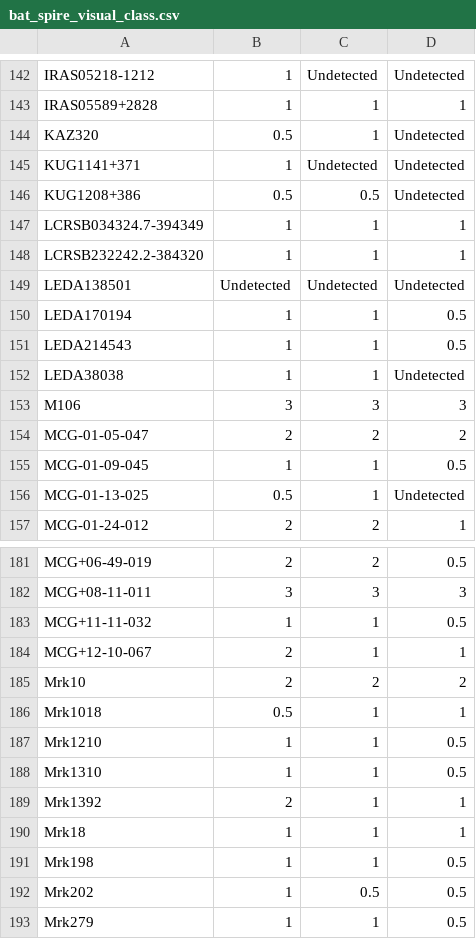
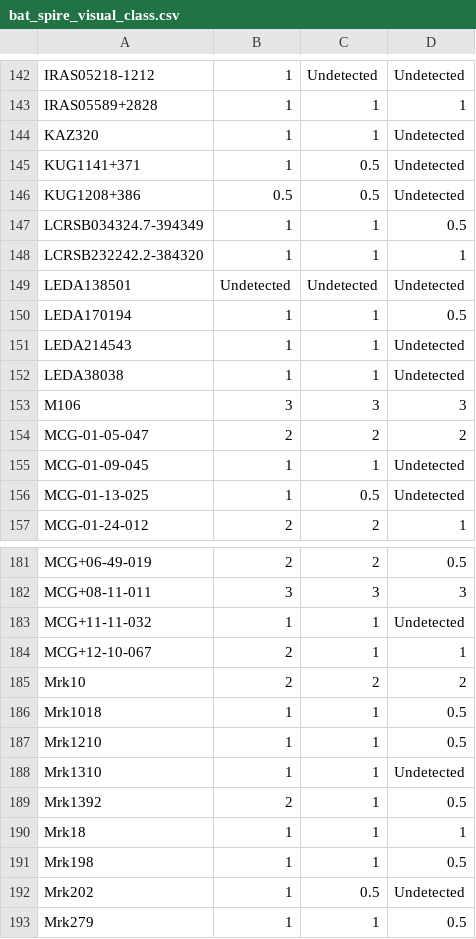
Before and after one commit to ttshimiz/spire-catalog-photometry, a CSV file: bat_spire_visual_class.csv, drawn as a sheet; only a part is shown, gaps mark what is left out; the diff covers the shown part only.

Commit message:
visual classifications of all of the BAT AGN in each SPIRE waveband

```diff
--- a/bat_spire_visual_class.csv
+++ b/bat_spire_visual_class.csv
@@ -143,6 +143,6 @@ IRAS05218-1212,1,Undetected,Undetected
 IRAS05589+2828,1,1,1
-KAZ320,0.5,1,Undetected
-KUG1141+371,1,Undetected,Undetected
+KAZ320,1,1,Undetected
+KUG1141+371,1,0.5,Undetected
 KUG1208+386,0.5,0.5,Undetected
-LCRSB034324.7-394349,1,1,1
+LCRSB034324.7-394349,1,1,0.5
 LCRSB232242.2-384320,1,1,1
@@ -150,3 +150,3 @@ LEDA138501,Undetected,Undetected,Undetected
 LEDA170194,1,1,0.5
-LEDA214543,1,1,0.5
+LEDA214543,1,1,Undetected
 LEDA38038,1,1,Undetected
@@ -154,4 +154,4 @@ M106,3,3,3
 MCG-01-05-047,2,2,2
-MCG-01-09-045,1,1,0.5
-MCG-01-13-025,0.5,1,Undetected
+MCG-01-09-045,1,1,Undetected
+MCG-01-13-025,1,0.5,Undetected
 MCG-01-24-012,2,2,1
@@ -182,12 +182,12 @@ MCG+06-49-019,2,2,0.5
 MCG+08-11-011,3,3,3
-MCG+11-11-032,1,1,0.5
+MCG+11-11-032,1,1,Undetected
 MCG+12-10-067,2,1,1
 Mrk10,2,2,2
-Mrk1018,0.5,1,1
+Mrk1018,1,1,0.5
 Mrk1210,1,1,0.5
-Mrk1310,1,1,0.5
-Mrk1392,2,1,1
+Mrk1310,1,1,Undetected
+Mrk1392,2,1,0.5
 Mrk18,1,1,1
 Mrk198,1,1,0.5
-Mrk202,1,0.5,0.5
+Mrk202,1,0.5,Undetected
 Mrk279,1,1,0.5
```
Also changed, not shown: 34 edited cells elsewhere in this file.
